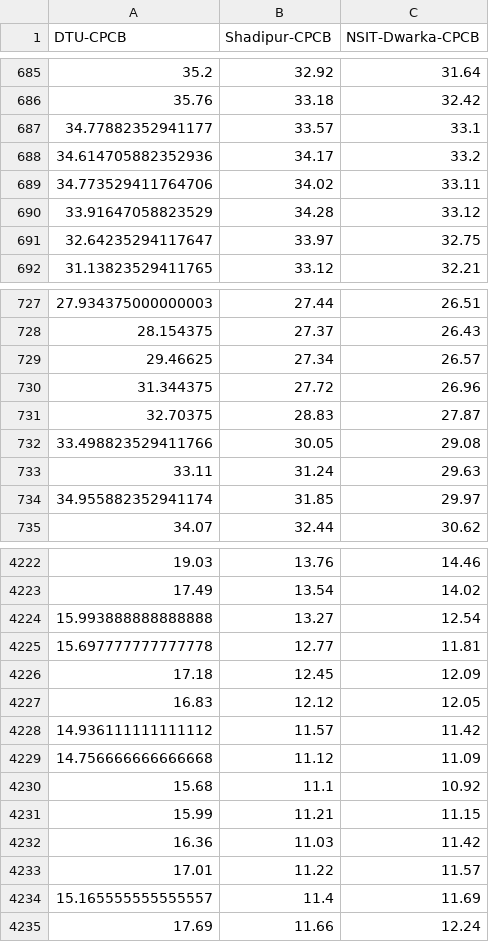
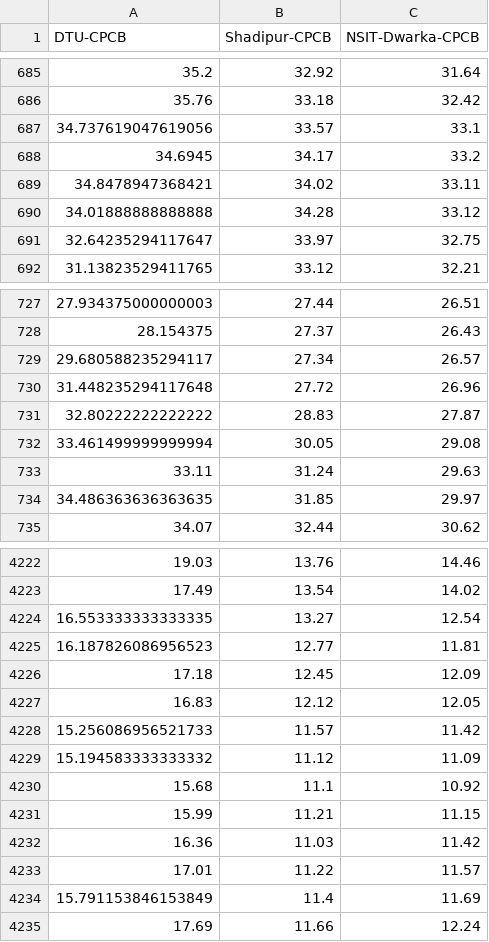
Before and after one commit to Swadesh13/Pollution-STGCN, a CSV file: dataset/O.csv, drawn as a sheet; only a part is shown, gaps mark what is left out; the diff covers the shown part only.

```diff
--- a/dataset/O.csv
+++ b/dataset/O.csv
@@ -686,6 +686,6 @@ DTU-CPCB,Shadipur-CPCB,NSIT-Dwarka-CPCB
 35.76,33.18,32.42
-34.77882352941177,33.57,33.1
-34.614705882352936,34.17,33.2
-34.773529411764706,34.02,33.11
-33.91647058823529,34.28,33.12
+34.737619047619056,33.57,33.1
+34.6945,34.17,33.2
+34.8478947368421,34.02,33.11
+34.01888888888888,34.28,33.12
 32.64235294117647,33.97,32.75
@@ -728,8 +728,8 @@ DTU-CPCB,Shadipur-CPCB,NSIT-Dwarka-CPCB
 28.154375,27.37,26.43
-29.46625,27.34,26.57
-31.344375,27.72,26.96
-32.70375,28.83,27.87
-33.498823529411766,30.05,29.08
+29.680588235294117,27.34,26.57
+31.448235294117648,27.72,26.96
+32.80222222222222,28.83,27.87
+33.461499999999994,30.05,29.08
 33.11,31.24,29.63
-34.955882352941174,31.85,29.97
+34.486363636363635,31.85,29.97
 34.07,32.44,30.62
@@ -4223,8 +4223,8 @@ DTU-CPCB,Shadipur-CPCB,NSIT-Dwarka-CPCB
 17.49,13.54,14.02
-15.993888888888888,13.27,12.54
-15.697777777777778,12.77,11.81
+16.553333333333335,13.27,12.54
+16.187826086956523,12.77,11.81
 17.18,12.45,12.09
 16.83,12.12,12.05
-14.936111111111112,11.57,11.42
-14.756666666666668,11.12,11.09
+15.256086956521733,11.57,11.42
+15.194583333333332,11.12,11.09
 15.68,11.1,10.92
@@ -4233,3 +4233,3 @@ DTU-CPCB,Shadipur-CPCB,NSIT-Dwarka-CPCB
 17.01,11.22,11.57
-15.165555555555557,11.4,11.69
+15.791153846153849,11.4,11.69
 17.69,11.66,12.24
```
Also changed, not shown: 1 added row, 1 removed row and 84 edited cells elsewhere in this file, dataset/Eth-Benzene.csv, dataset/MP-Xylene.csv, 22 other files.
